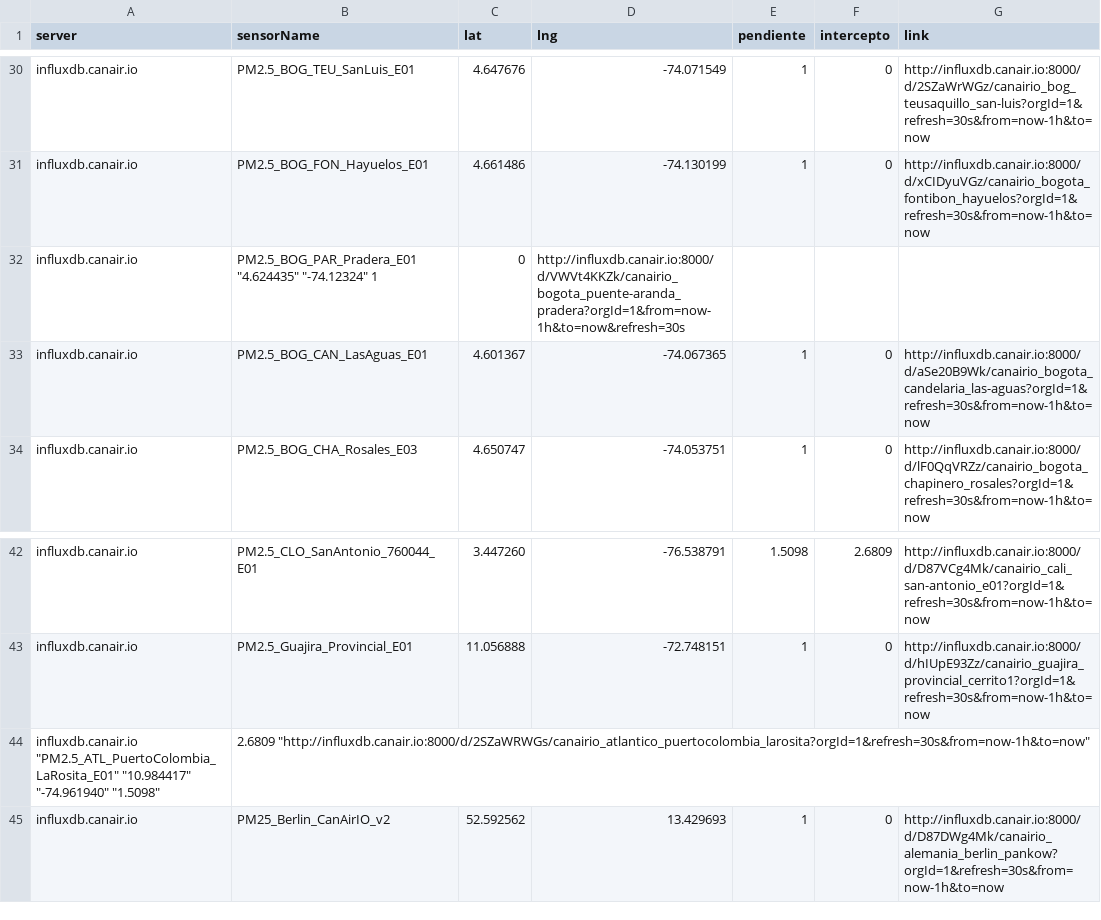
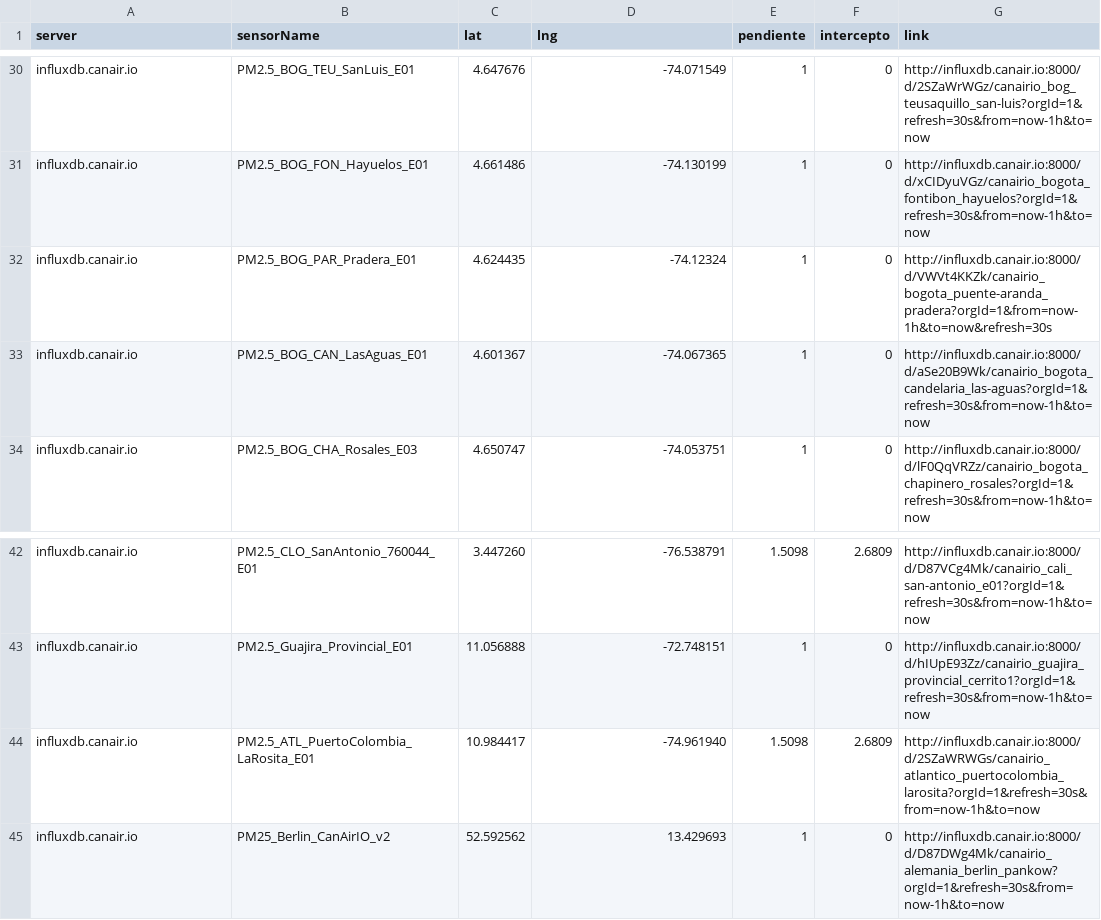
Before and after one commit to daquina-io/VizCalidadAire, a CSV file: canairio_sensors_mod.csv, drawn as a sheet; only a part is shown, gaps mark what is left out; removed rows and columns are numbered as before the commit, all else as after; the diff names each change by its address in the sheet, - before the commit and + after, or states it on an @@ line.

Commit message:
Ajusta formato del csv

```diff
--- a/canairio_sensors_mod.csv
+++ b/canairio_sensors_mod.csv
-row 32: influxdb.canair.io | PM2.5_BOG_PAR_Pradera_E01 "4.624435" "-74.12324" 1 | 0 | http://influxdb.canair.io:8000/d/VWVt4KKZk/canairio_bogota_puente-aranda_pradera?orgId=1&from=now-1h&to=now&refresh=30s
+row 32: influxdb.canair.io | PM2.5_BOG_PAR_Pradera_E01 | 4.624435 | -74.12324 | 1 | 0 | http://influxdb.canair.io:8000/d/VWVt4KKZk/canairio_bogota_puente-aranda_pradera?orgId=1&from=now-1h&to=now&refresh=30s
-row 44: influxdb.canair.io "PM2.5_ATL_PuertoColombia_LaRosita_E01" "10.984417" "-74.961940" "1.5098" | 2.6809 "http://influxdb.canair.io:8000/d/2SZaWRWGs/canairio_atlantico_puertocolombia_larosita?orgId=1&refresh=30s&from=now-1h&to=now"
+row 44: influxdb.canair.io | PM2.5_ATL_PuertoColombia_LaRosita_E01 | 10.984417 | -74.961940 | 1.5098 | 2.6809 | http://influxdb.canair.io:8000/d/2SZaWRWGs/canairio_atlantico_puertocolombia_larosita?orgId=1&refresh=30s&from=now-1h&to=now
```
